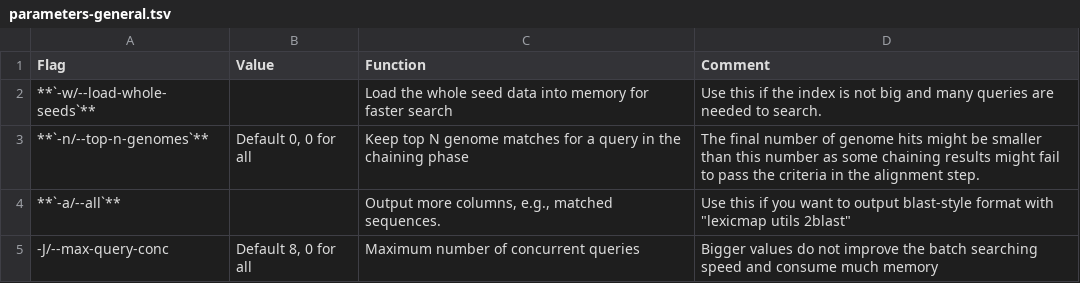
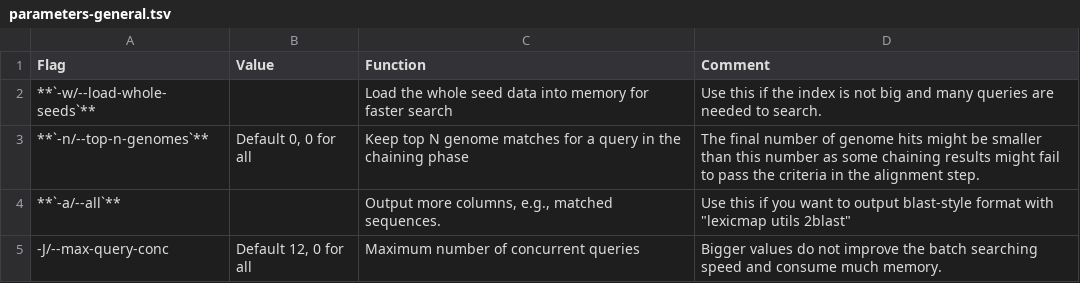
Before and after one commit to shenwei356/LexicMap, a TSV file: docs/content/tutorials/parameters-general.tsv, drawn as a sheet.

```diff
--- a/docs/content/tutorials/parameters-general.tsv
+++ b/docs/content/tutorials/parameters-general.tsv
@@ -4,2 +4,2 @@ Flag	Value	Function	Comment
 **`-a/--all`**		Output more columns, e.g., matched sequences.	"Use this if you want to output blast-style format with ""lexicmap utils 2blast"""
--J/--max-query-conc 	Default 8, 0 for all	Maximum number of concurrent queries	Bigger values do not improve the batch searching speed and consume much memory
+-J/--max-query-conc 	Default 12, 0 for all	Maximum number of concurrent queries	Bigger values do not improve the batch searching speed and consume much memory.
```
Also changed, not shown: demo/q.gene.fasta.lexicmap.tsv, demo/q.prophage.fasta.lexicmap.tsv, 24 other files.
